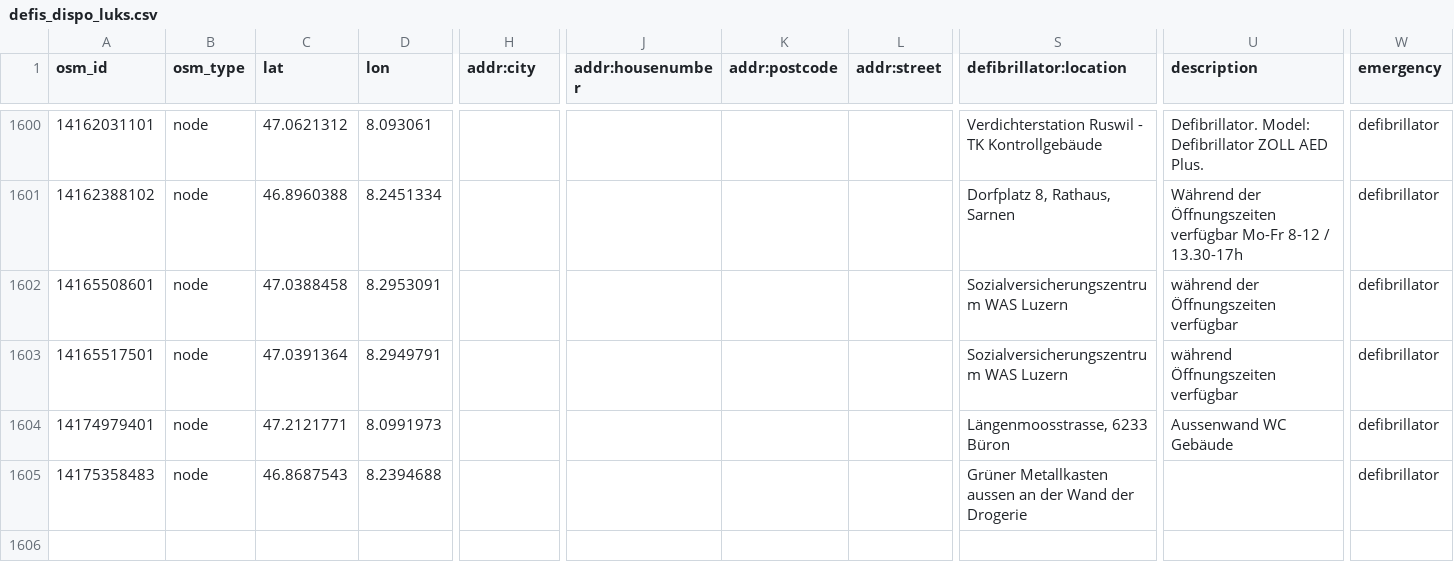
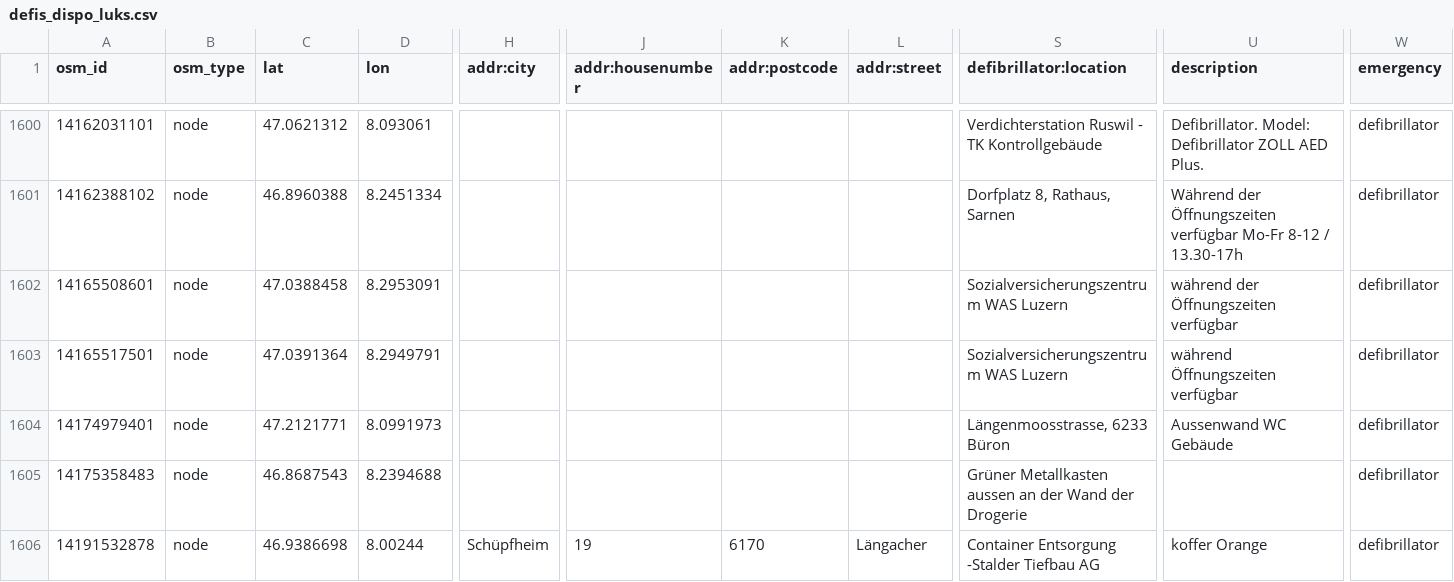
Before and after one commit to defikarte/defi_data, a CSV file: data/csv/defis_dispo_luks.csv, drawn as a sheet; only a part is shown, gaps mark what is left out; rows hold the shown columns only; the diff names each change by its address in the sheet, - before the commit and + after, or states it on an @@ line.

```diff
--- a/data/csv/defis_dispo_luks.csv
+++ b/data/csv/defis_dispo_luks.csv
+row 1606: 14191532878 | node | 46.9386698 | 8.00244 | Schüpfheim | 19 | 6170 | Längacher | Container Entsorgung -Stalder Tiefbau AG | koffer Orange | defibrillator
```
Also changed, not shown: data/csv/defis_kt_be.csv, data/csv/defis_kt_fr.csv, 6 other files.
